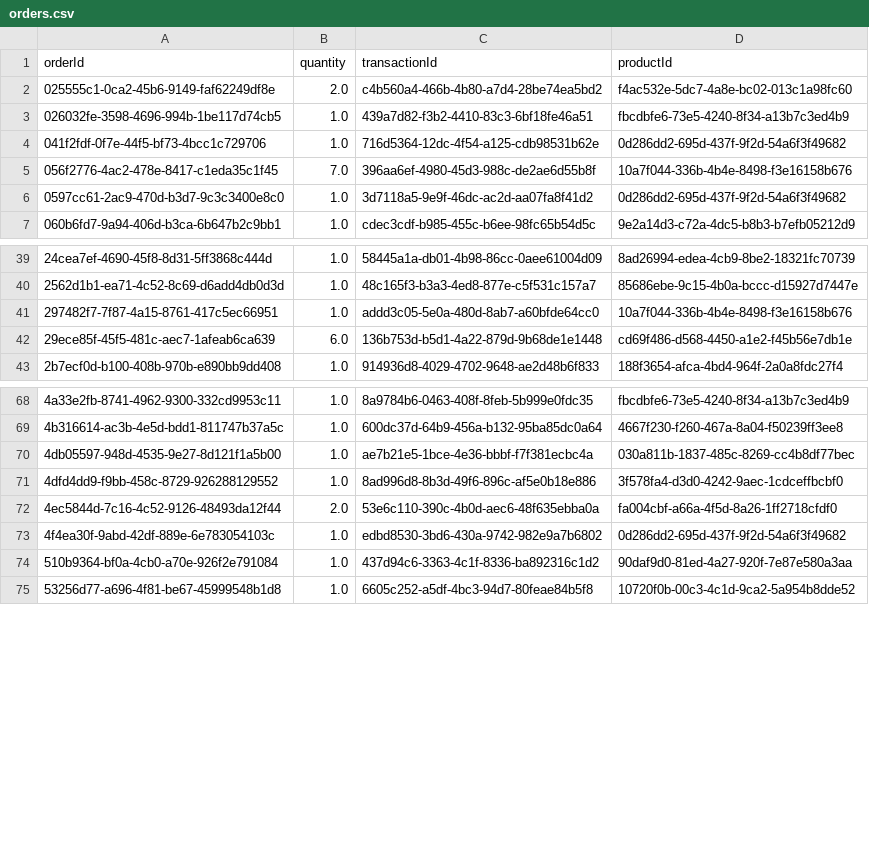
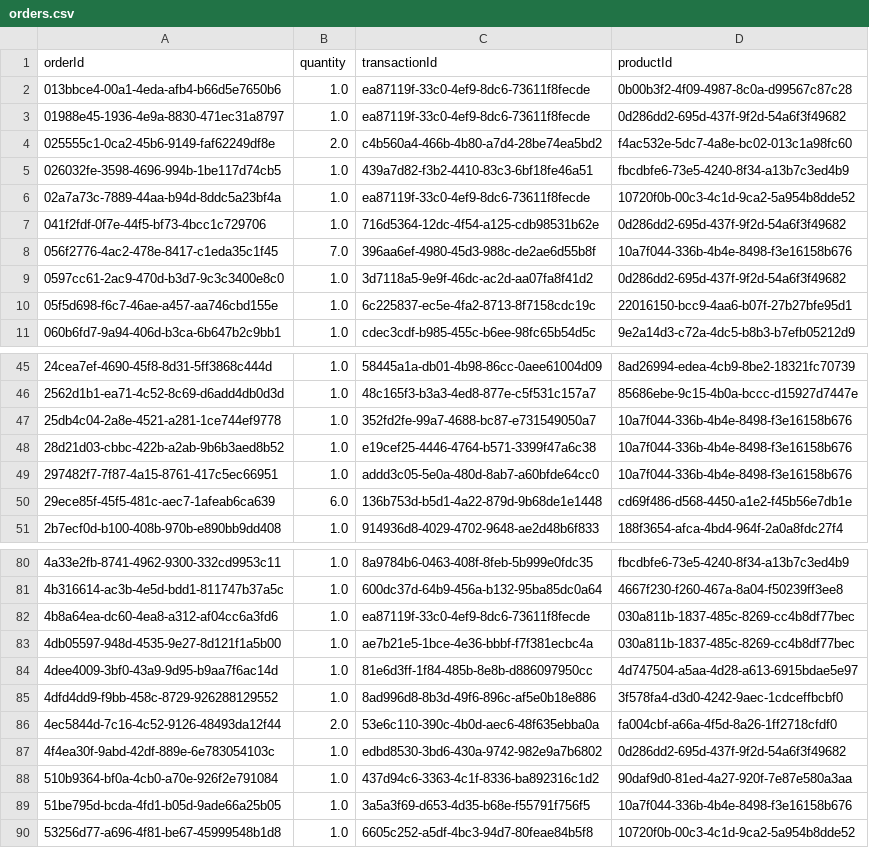
Before and after one commit to arsaikia/EWA_Term_Project, a CSV file: backend/_data/orders.csv, drawn as a sheet; only a part is shown, gaps mark what is left out; the diff covers the shown part only.

```diff
--- a/backend/_data/orders.csv
+++ b/backend/_data/orders.csv
@@ -1,4 +1,7 @@
 orderId,quantity,transactionId,productId
+013bbce4-00a1-4eda-afb4-b66d5e7650b6,1.0,ea87119f-33c0-4ef9-8dc6-73611f8fecde,0b00b3f2-4f09-4987-8c0a-d99567c87c28
+01988e45-1936-4e9a-8830-471ec31a8797,1.0,ea87119f-33c0-4ef9-8dc6-73611f8fecde,0d286dd2-695d-437f-9f2d-54a6f3f49682
 025555c1-0ca2-45b6-9149-faf62249df8e,2.0,c4b560a4-466b-4b80-a7d4-28be74ea5bd2,f4ac532e-5dc7-4a8e-bc02-013c1a98fc60
 026032fe-3598-4696-994b-1be117d74cb5,1.0,439a7d82-f3b2-4410-83c3-6bf18fe46a51,fbcdbfe6-73e5-4240-8f34-a13b7c3ed4b9
+02a7a73c-7889-44aa-b94d-8ddc5a23bf4a,1.0,ea87119f-33c0-4ef9-8dc6-73611f8fecde,10720f0b-00c3-4c1d-9ca2-5a954b8dde52
 041f2fdf-0f7e-44f5-bf73-4bcc1c729706,1.0,716d5364-12dc-4f54-a125-cdb98531b62e,0d286dd2-695d-437f-9f2d-54a6f3f49682
@@ -6,2 +9,3 @@ orderId,quantity,transactionId,productId
 0597cc61-2ac9-470d-b3d7-9c3c3400e8c0,1.0,3d7118a5-9e9f-46dc-ac2d-aa07fa8f41d2,0d286dd2-695d-437f-9f2d-54a6f3f49682
+05f5d698-f6c7-46ae-a457-aa746cbd155e,1.0,6c225837-ec5e-4fa2-8713-8f7158cdc19c,22016150-bcc9-4aa6-b07f-27b27bfe95d1
 060b6fd7-9a94-406d-b3ca-6b647b2c9bb1,1.0,cdec3cdf-b985-455c-b6ee-98fc65b54d5c,9e2a14d3-c72a-4dc5-b8b3-b7efb05212d9
@@ -40,2 +46,4 @@ orderId,quantity,transactionId,productId
 2562d1b1-ea71-4c52-8c69-d6add4db0d3d,1.0,48c165f3-b3a3-4ed8-877e-c5f531c157a7,85686ebe-9c15-4b0a-bccc-d15927d7447e
+25db4c04-2a8e-4521-a281-1ce744ef9778,1.0,352fd2fe-99a7-4688-bc87-e731549050a7,10a7f044-336b-4b4e-8498-f3e16158b676
+28d21d03-cbbc-422b-a2ab-9b6b3aed8b52,1.0,e19cef25-4446-4764-b571-3399f47a6c38,10a7f044-336b-4b4e-8498-f3e16158b676
 297482f7-7f87-4a15-8761-417c5ec66951,1.0,addd3c05-5e0a-480d-8ab7-a60bfde64cc0,10a7f044-336b-4b4e-8498-f3e16158b676
@@ -69,3 +81,5 @@ orderId,quantity,transactionId,productId
 4b316614-ac3b-4e5d-bdd1-811747b37a5c,1.0,600dc37d-64b9-456a-b132-95ba85dc0a64,4667f230-f260-467a-8a04-f50239ff3ee8
+4b8a64ea-dc60-4ea8-a312-af04cc6a3fd6,1.0,ea87119f-33c0-4ef9-8dc6-73611f8fecde,030a811b-1837-485c-8269-cc4b8df77bec
 4db05597-948d-4535-9e27-8d121f1a5b00,1.0,ae7b21e5-1bce-4e36-bbbf-f7f381ecbc4a,030a811b-1837-485c-8269-cc4b8df77bec
+4dee4009-3bf0-43a9-9d95-b9aa7f6ac14d,1.0,81e6d3ff-1f84-485b-8e8b-d886097950cc,4d747504-a5aa-4d28-a613-6915bdae5e97
 4dfd4dd9-f9bb-458c-8729-926288129552,1.0,8ad996d8-8b3d-49f6-896c-af5e0b18e886,3f578fa4-d3d0-4242-9aec-1cdceffbcbf0
@@ -74,2 +88,3 @@ orderId,quantity,transactionId,productId
 510b9364-bf0a-4cb0-a70e-926f2e791084,1.0,437d94c6-3363-4c1f-8336-ba892316c1d2,90daf9d0-81ed-4a27-920f-7e87e580a3aa
+51be795d-bcda-4fd1-b05d-9ade66a25b05,1.0,3a5a3f69-d653-4d35-b68e-f55791f756f5,10a7f044-336b-4b4e-8498-f3e16158b676
 53256d77-a696-4f81-be67-45999548b1d8,1.0,6605c252-a5df-4bc3-94d7-80feae84b5f8,10720f0b-00c3-4c1d-9ca2-5a954b8dde52
```
Also changed, not shown: 25 added rows elsewhere in this file, 4 other files.
